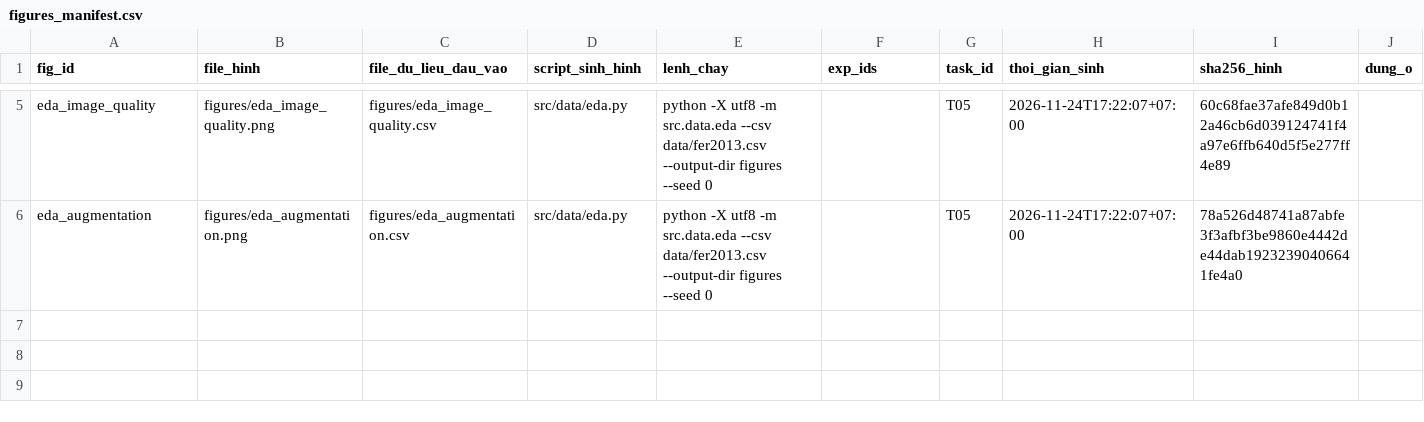
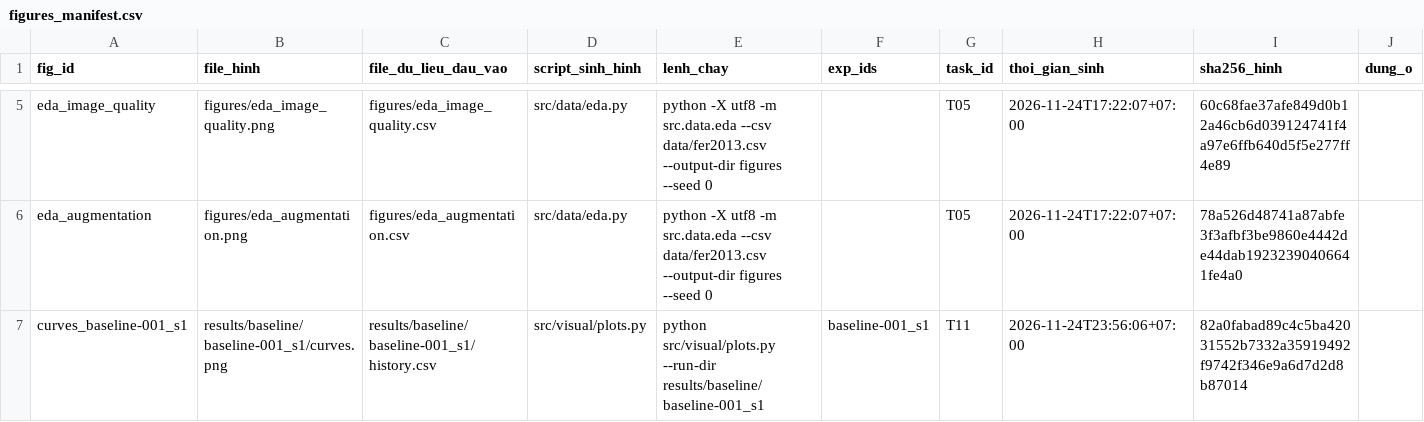
Before and after one commit to lpnHai2005/DeepLearning_Group, a CSV file: BTL02/tracking/figures_manifest.csv, drawn as a sheet; only a part is shown, gaps mark what is left out.

```diff
--- a/BTL02/tracking/figures_manifest.csv
+++ b/BTL02/tracking/figures_manifest.csv
@@ -6 +6,2 @@ eda_image_quality,figures/eda_image_quality.png,figures/eda_image_quality.csv,sr
 eda_augmentation,figures/eda_augmentation.png,figures/eda_augmentation.csv,src/data/eda.py,python -X utf8 -m src.data.eda --csv data/fer2013.csv --output-dir figures --seed 0,,T05,2026-11-24T17:22:07+07:00,78a526d48741a87abfe3f3afbf3be9860e4442de44dab19232390406641fe4a0,
+curves_baseline-001_s1,results/baseline/baseline-001_s1/curves.png,results/baseline/baseline-001_s1/history.csv,src/visual/plots.py,python src/visual/plots.py --run-dir results/baseline/baseline-001_s1,baseline-001_s1,T11,2026-11-24T23:56:06+07:00,82a0fabad89c4c5ba42031552b7332a35919492f9742f346e9a6d7d2d8b87014,
```
Also changed, not shown: BTL02/tracking/experiments.csv, 6 other files.
